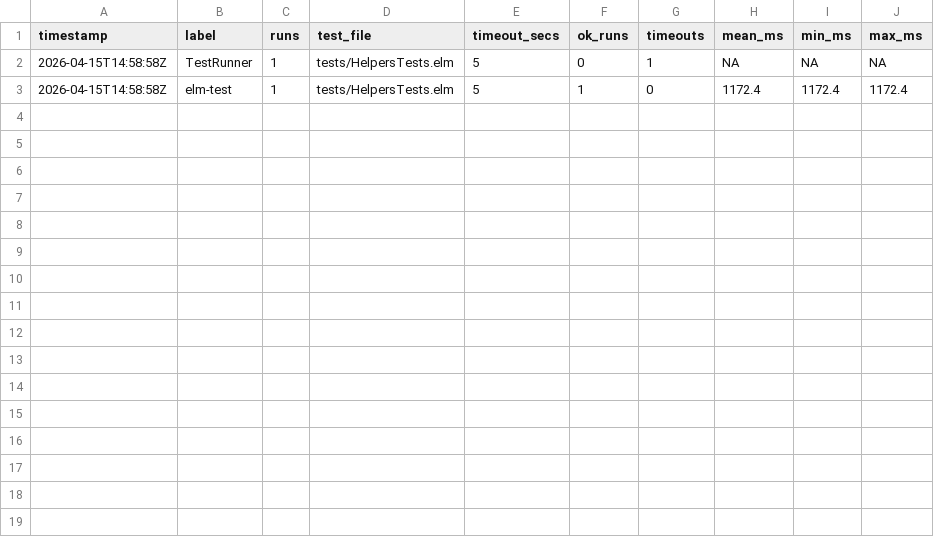
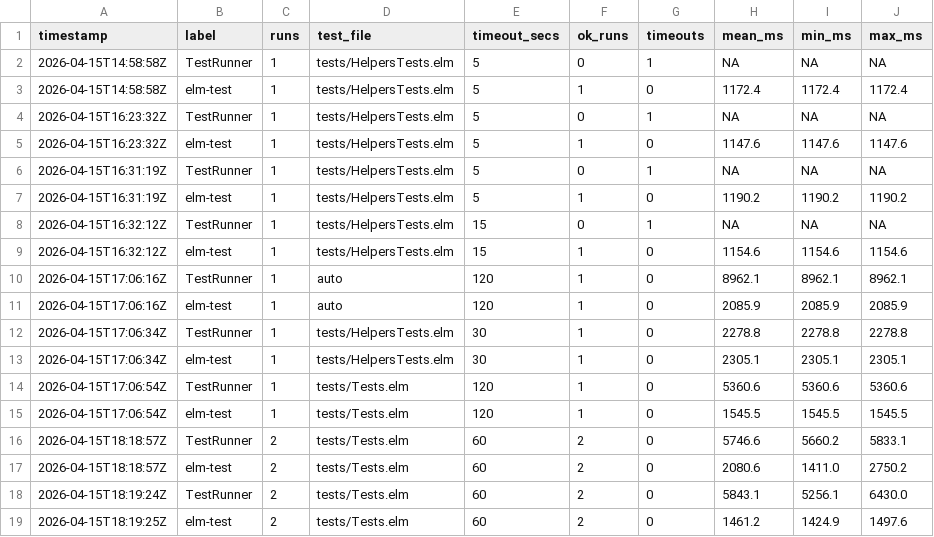
Before and after one commit to dillonkearns/elm-build, a TSV file: bench/results/elm-markdown-ab.tsv, drawn as a sheet; the diff names each change by its address in the sheet, - before the commit and + after, or states it on an @@ line.

```diff
--- a/bench/results/elm-markdown-ab.tsv
+++ b/bench/results/elm-markdown-ab.tsv
+row 4: 2026-04-15T16:23:32Z | TestRunner | 1 | tests/HelpersTests.elm | 5 | 0 | 1 | NA | NA | NA
+row 5: 2026-04-15T16:23:32Z | elm-test | 1 | tests/HelpersTests.elm | 5 | 1 | 0 | 1147.6 | 1147.6 | 1147.6
+row 6: 2026-04-15T16:31:19Z | TestRunner | 1 | tests/HelpersTests.elm | 5 | 0 | 1 | NA | NA | NA
+row 7: 2026-04-15T16:31:19Z | elm-test | 1 | tests/HelpersTests.elm | 5 | 1 | 0 | 1190.2 | 1190.2 | 1190.2
+row 8: 2026-04-15T16:32:12Z | TestRunner | 1 | tests/HelpersTests.elm | 15 | 0 | 1 | NA | NA | NA
+row 9: 2026-04-15T16:32:12Z | elm-test | 1 | tests/HelpersTests.elm | 15 | 1 | 0 | 1154.6 | 1154.6 | 1154.6
+row 10: 2026-04-15T17:06:16Z | TestRunner | 1 | auto | 120 | 1 | 0 | 8962.1 | 8962.1 | 8962.1
+row 11: 2026-04-15T17:06:16Z | elm-test | 1 | auto | 120 | 1 | 0 | 2085.9 | 2085.9 | 2085.9
+row 12: 2026-04-15T17:06:34Z | TestRunner | 1 | tests/HelpersTests.elm | 30 | 1 | 0 | 2278.8 | 2278.8 | 2278.8
+row 13: 2026-04-15T17:06:34Z | elm-test | 1 | tests/HelpersTests.elm | 30 | 1 | 0 | 2305.1 | 2305.1 | 2305.1
+row 14: 2026-04-15T17:06:54Z | TestRunner | 1 | tests/Tests.elm | 120 | 1 | 0 | 5360.6 | 5360.6 | 5360.6
+row 15: 2026-04-15T17:06:54Z | elm-test | 1 | tests/Tests.elm | 120 | 1 | 0 | 1545.5 | 1545.5 | 1545.5
+row 16: 2026-04-15T18:18:57Z | TestRunner | 2 | tests/Tests.elm | 60 | 2 | 0 | 5746.6 | 5660.2 | 5833.1
+row 17: 2026-04-15T18:18:57Z | elm-test | 2 | tests/Tests.elm | 60 | 2 | 0 | 2080.6 | 1411.0 | 2750.2
+row 18: 2026-04-15T18:19:24Z | TestRunner | 2 | tests/Tests.elm | 60 | 2 | 0 | 5843.1 | 5256.1 | 6430.0
+row 19: 2026-04-15T18:19:25Z | elm-test | 2 | tests/Tests.elm | 60 | 2 | 0 | 1461.2 | 1424.9 | 1497.6
```
Also changed, not shown: bench/results/testrunner-ab.tsv, 14 other files.
